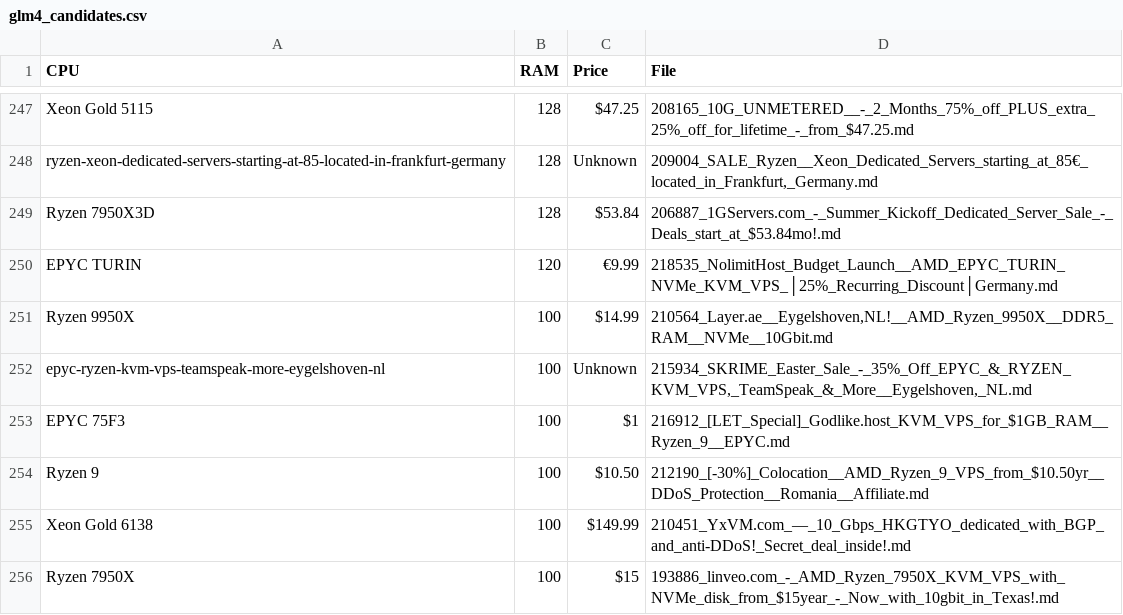
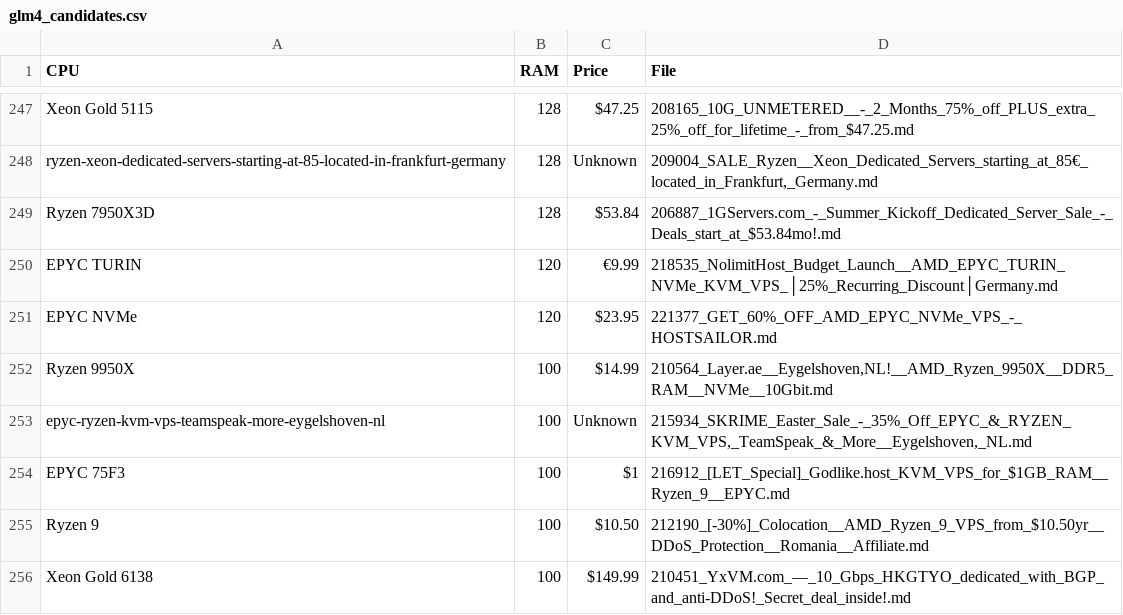
Before and after one commit to bojak83318/server-signal-archive, a CSV file: glm4_candidates.csv, drawn as a sheet; only a part is shown, gaps mark what is left out; the shorter side is filled out with more unchanged rows.

```diff
--- a/glm4_candidates.csv
+++ b/glm4_candidates.csv
@@ -250,2 +250,3 @@ Ryzen 7950X3D,128,$53.84,206887_1GServers.com_-_Summer_Kickoff_Dedicated_Server_
 EPYC TURIN,120,€9.99,218535_NolimitHost_Budget_Launch__AMD_EPYC_TURIN_NVMe_KVM_VPS_│25%_Recurring_Discount│Germany.md
+EPYC NVMe,120,$23.95,221377_GET_60%_OFF_AMD_EPYC_NVMe_VPS_-_HOSTSAILOR.md
 Ryzen 9950X,100,$14.99,"210564_Layer.ae__Eygelshoven,NL!__AMD_Ryzen_9950X__DDR5_RAM__NVMe__10Gbit.md"
```
Also changed, not shown: 1 other file.
